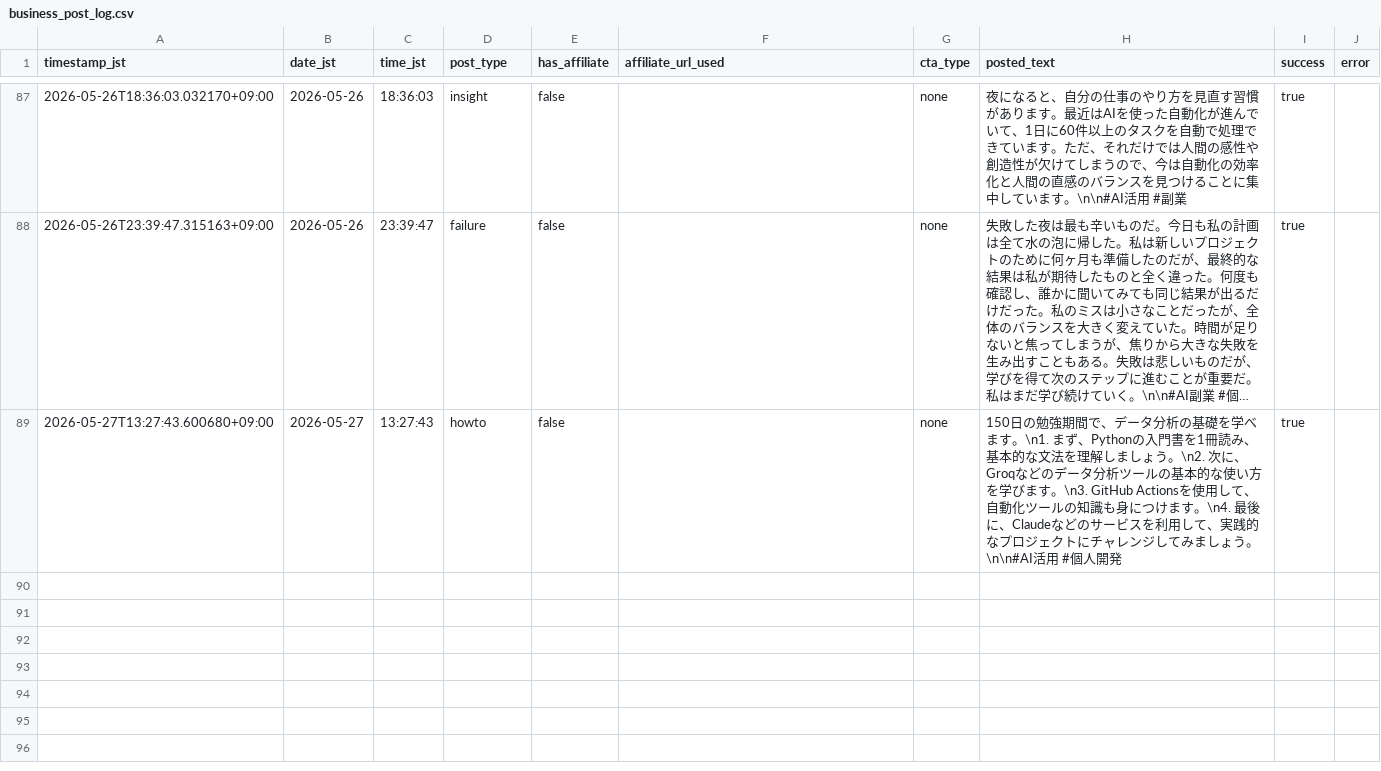
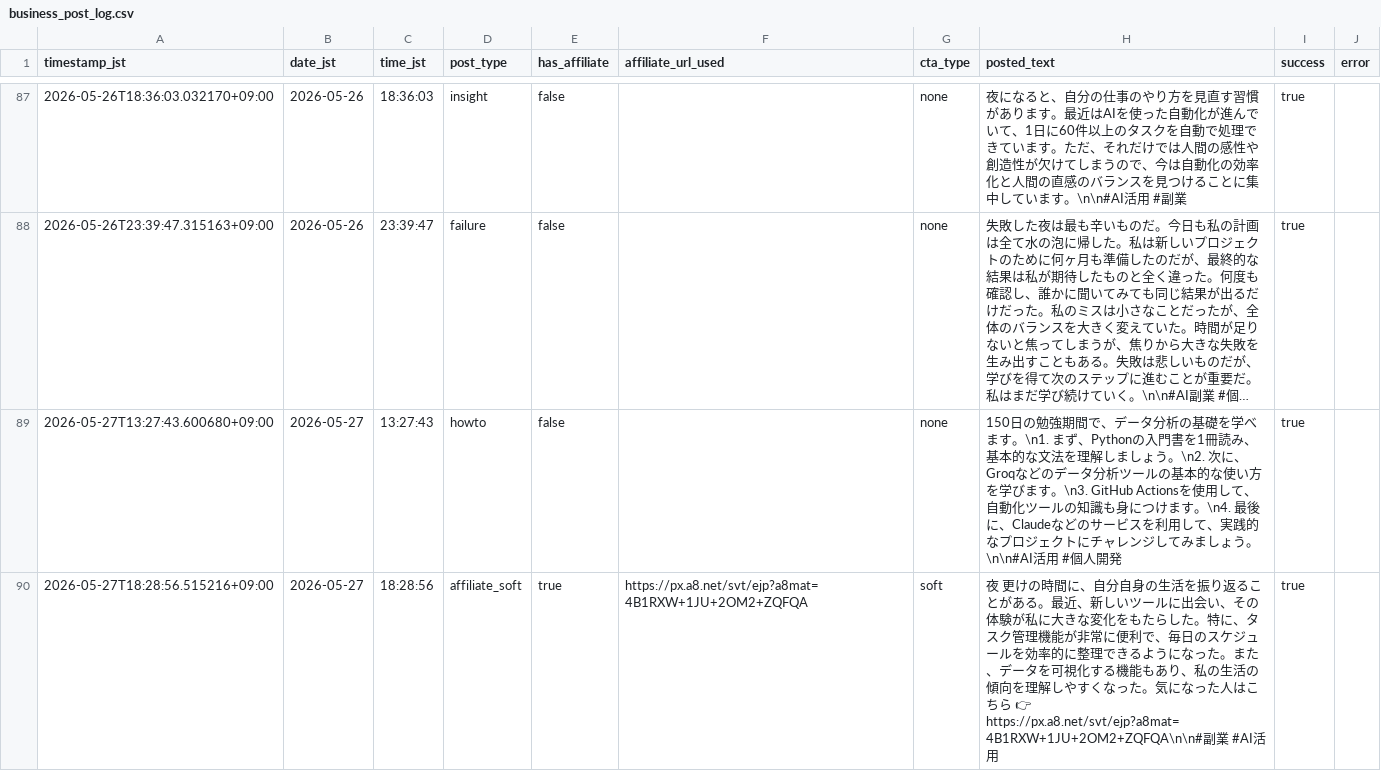
Before and after one commit to Seiya0928/threads-auto-post, a CSV file: data/business_post_log.csv, drawn as a sheet; only a part is shown, gaps mark what is left out; long unchanged cells end in ….

```diff
--- a/data/business_post_log.csv
+++ b/data/business_post_log.csv
@@ -89 +89,2 @@ timestamp_jst,date_jst,time_jst,post_type,has_affiliate,affiliate_url_used,cta_t
 2026-05-27T13:27:43.600680+09:00,2026-05-27,13:27:43,howto,false,,none,150日の勉強期間で、データ分析の基礎を学べます。\n1. まず、Pythonの入門書を1冊読み、基本的な文法を理解しましょう。\n2. 次に、Groqなどのデータ分析ツールの基本的な使い方を学びます。\n3. GitHub Actionsを使用して、自動化ツールの知識も身につけます。\n4. 最後に、Claudeなどのサービスを利用して、実践的なプロジェクトにチャレンジしてみましょう。\n\n#AI活用 #個人開発,true,
+2026-05-27T18:28:56.515216+09:00,2026-05-27,18:28:56,affiliate_soft,true,https://px.a8.net/svt/ejp?a8mat=4B1RXW+1JU+2OM2+ZQFQA,soft,夜 更けの時間に、自分自身の生活を振り返ることがある。最近、新しいツールに出会い、その体験が私に大きな変化をもたらした。特に、タスク管理機能が非常に便利で、毎日のスケジュールを効率的に整理できるようになった。また、データを可視化する機能もあり、私の生活の傾向を理解しやすくなった。気になった人はこちら 👉 https://px.a8.net/svt/ejp?a8mat=4B1RXW+1JU+2OM2+ZQFQA\n\n#副業 #AI活用,true,
```
